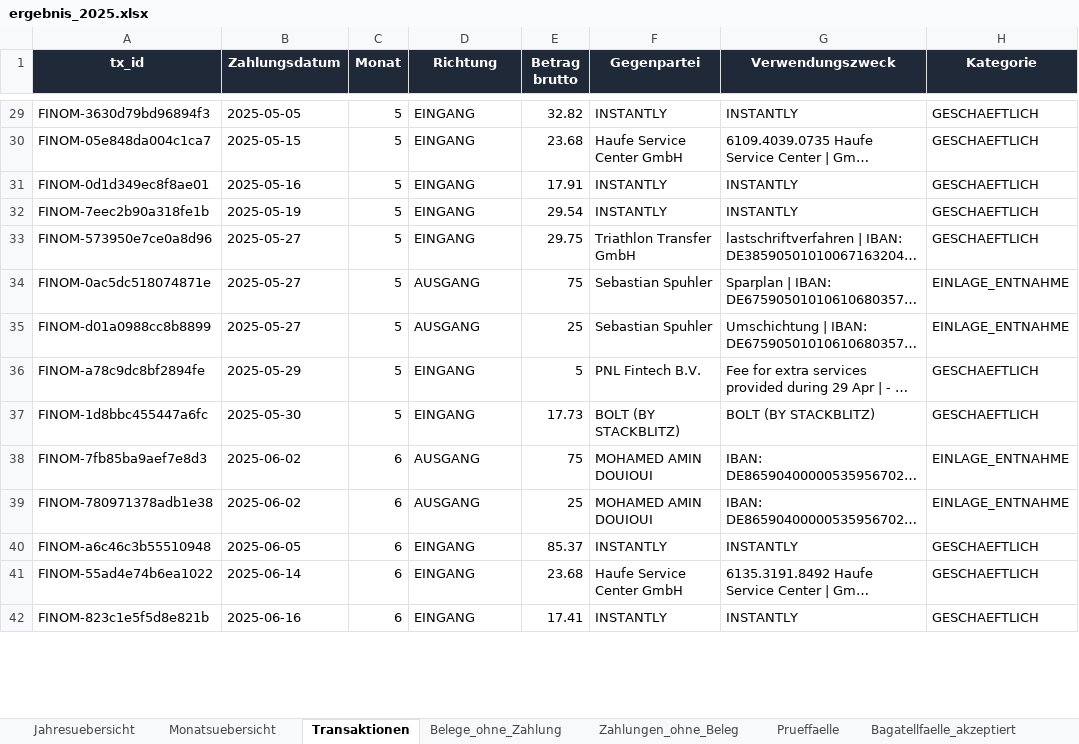
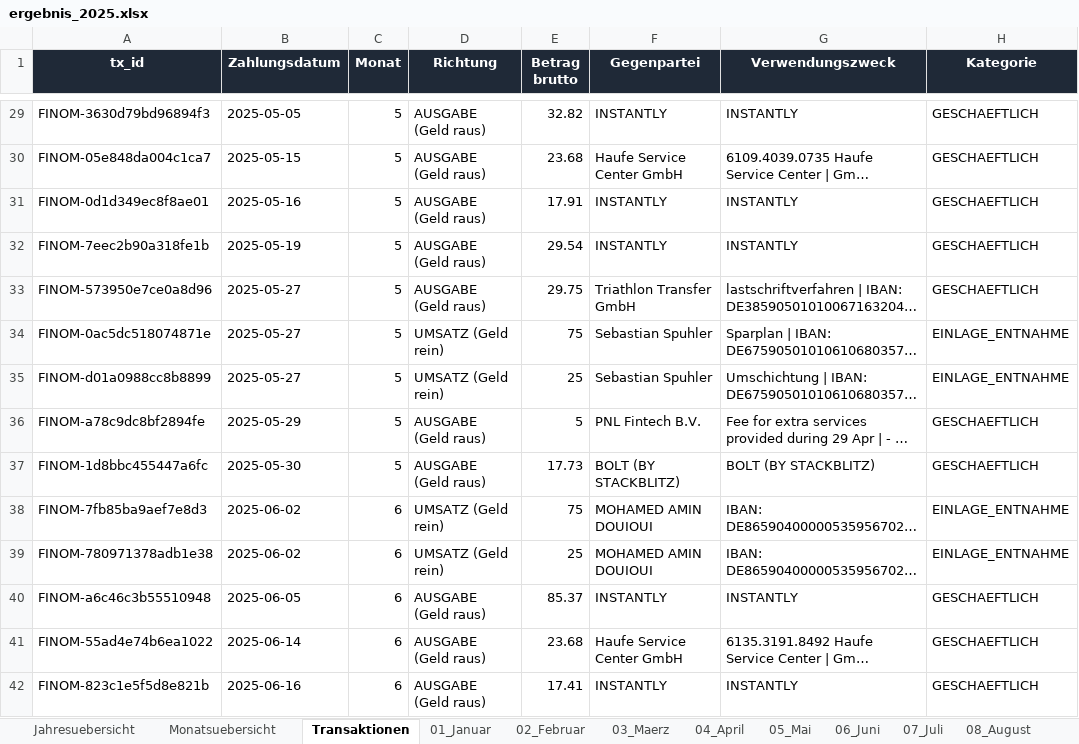
Before and after one commit to sebastianspuhler-collab/Brain, an Excel workbook: Finanzen/Belegauswertung_2025/out/ergebnis_2025.xlsx, sheet Transaktionen, drawn as a sheet; only a part is shown, gaps mark what is left out; long unchanged cells end in …; values as stored, in another font and other column widths than the file's, no borders; the diff covers the shown part only; the diff names each change by its address in the sheet, - before the commit and + after, or states it on an @@ line.

```diff
--- a/Finanzen/Belegauswertung_2025/out/ergebnis_2025.xlsx (sheet Transaktionen)
+++ b/Finanzen/Belegauswertung_2025/out/ergebnis_2025.xlsx (sheet Transaktionen)
+sheet tab: 01_Januar
+sheet tab: 02_Februar
+sheet tab: 03_Maerz
+sheet tab: 04_April
+sheet tab: 05_Mai
+sheet tab: 06_Juni
+sheet tab: 07_Juli
+sheet tab: 08_August
-D29:D33 (Richtung): EINGANG
+D29:D33 (Richtung): AUSGABE (Geld raus)
-D34:D35 (Richtung): AUSGANG
+D34:D35 (Richtung): UMSATZ (Geld rein)
-D36:D37 (Richtung): EINGANG
+D36:D37 (Richtung): AUSGABE (Geld raus)
-D38:D39 (Richtung): AUSGANG
+D38:D39 (Richtung): UMSATZ (Geld rein)
-D40:D42 (Richtung): EINGANG
+D40:D42 (Richtung): AUSGABE (Geld raus)
```
Also changed, not shown: 124 edited cells elsewhere in this sheet, sheet Einlagen_Entnahmen, sheet Zahlungen_ohne_Beleg, other sheet tabs, 4 other files.
